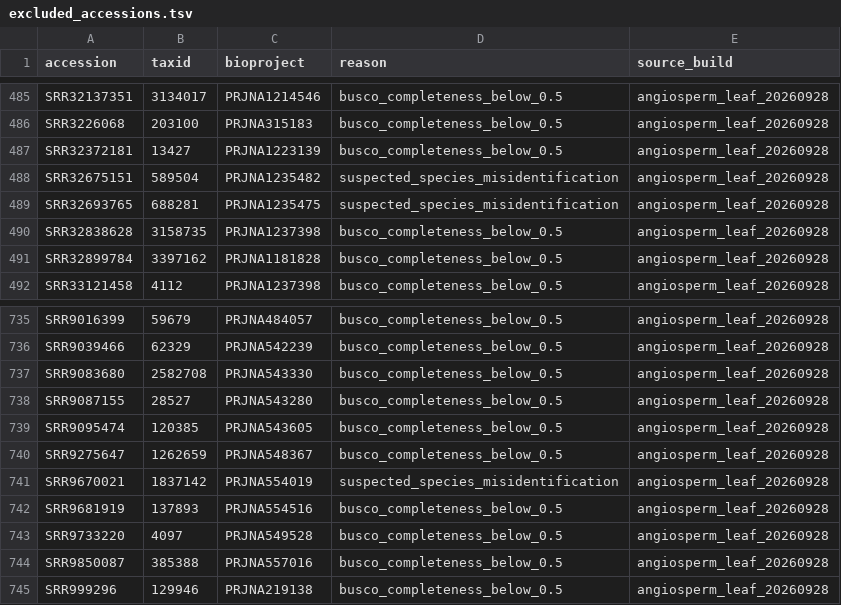
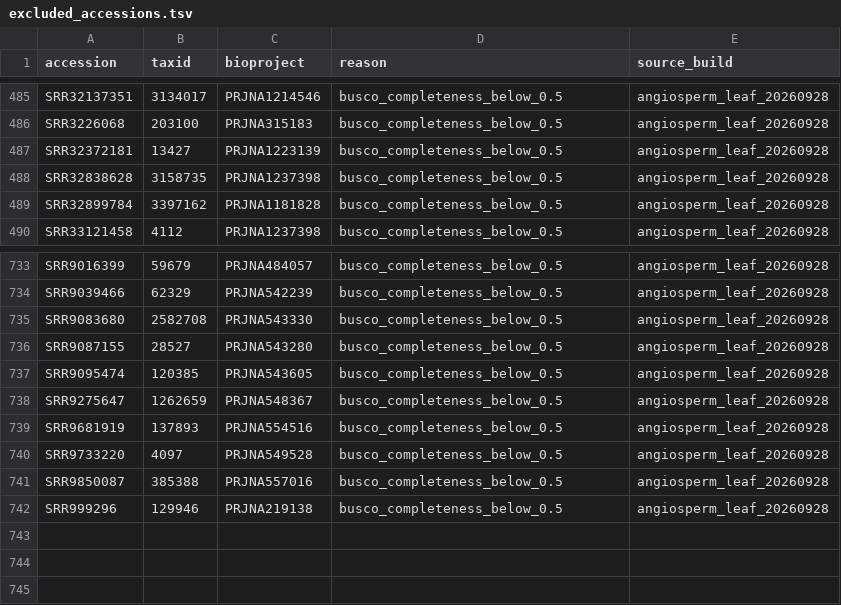
Before and after one commit to mkrg01/phenoradar_prep, a TSV file: datasets/angiosperm_leaf/excluded_accessions.tsv, drawn as a sheet; only a part is shown, gaps mark what is left out; the diff names each change by its address in the sheet, - before the commit and + after, or states it on an @@ line.

Commit message:
Prepare PhenoRadar for v0.8.3
Add OrthoDB taxonomy screening, keep Kew as the default, and remove three provisional accession exclusions. Cap standard OG alignment batches at 100 groups and schedule large OGs separately.

```diff
--- a/datasets/angiosperm_leaf/excluded_accessions.tsv
+++ b/datasets/angiosperm_leaf/excluded_accessions.tsv
-row 488: SRR32675151 | 589504 | PRJNA1235482 | suspected_species_misidentification | angiosperm_leaf_20260928
-row 489: SRR32693765 | 688281 | PRJNA1235475 | suspected_species_misidentification | angiosperm_leaf_20260928
-row 741: SRR9670021 | 1837142 | PRJNA554019 | suspected_species_misidentification | angiosperm_leaf_20260928
```
Also changed, not shown: config/excluded_accessions.tsv, 22 other files.
